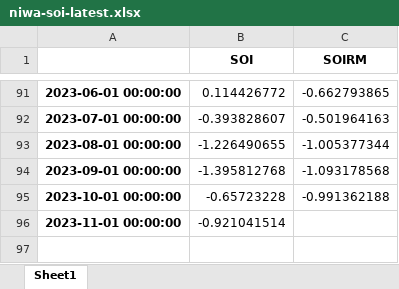
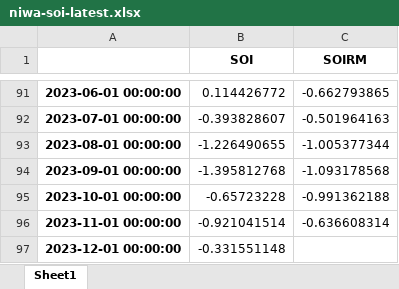
Before and after one commit to nram812/cpp, an Excel workbook: niwa_soi/data/niwa-soi-latest.xlsx, sheet Sheet1, drawn as a sheet; only a part is shown, gaps mark what is left out; values as stored, in another font and other column widths than the file's, no borders; the diff names each change by its address in the sheet, - before the commit and + after, or states it on an @@ line.

```diff
--- a/niwa_soi/data/niwa-soi-latest.xlsx (sheet Sheet1)
+++ b/niwa_soi/data/niwa-soi-latest.xlsx (sheet Sheet1)
-C96 (SOIRM): (empty)
+C96 (SOIRM): -0.636608314
+row 97: 2023-12-01 00:00:00 | -0.331551148
```
Also changed, not shown: CEI/data/new_CEI.xlsx, IOD/figures/Monthly_IOD.xlsx, 7 other files.
